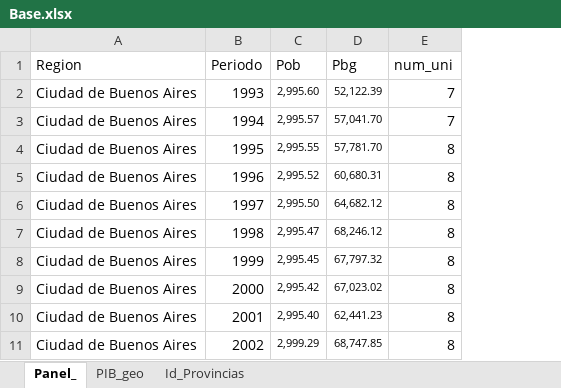
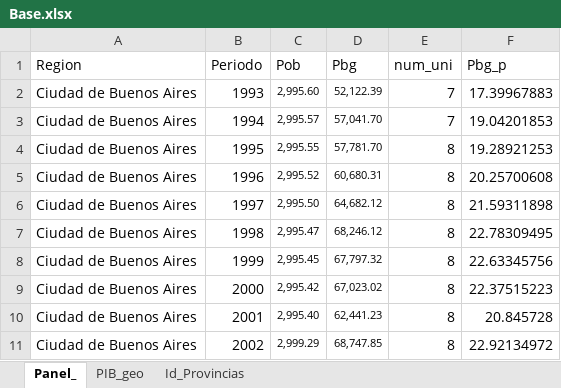
Before and after one commit to kevmansilla/SpatialEconometrics, an Excel workbook: Base.xlsx, sheet Panel_, drawn as a sheet; only a part is shown; values as stored, in another font and other column widths than the file's, no borders; the diff names each change by its address in the sheet, - before the commit and + after, or states it on an @@ line.

```diff
--- a/Base.xlsx (sheet Panel_)
+++ b/Base.xlsx (sheet Panel_)
+column F (Pbg_p), rows 2-11: 17.39967883 | 19.04201853 | 19.28921253 | 20.25700608 | 21.59311898 | 22.78309495 | 22.63345756 | 22.37515223 | 20.845728 | 22.92134972
```
Also changed, not shown: 5 other files.
